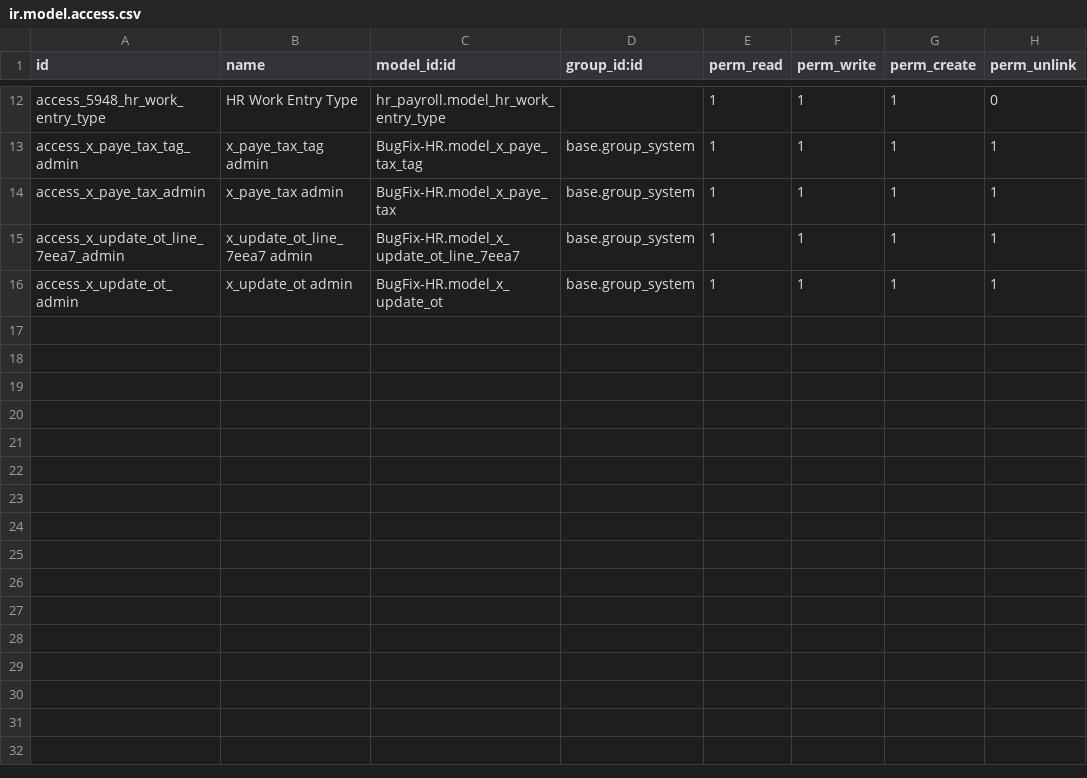
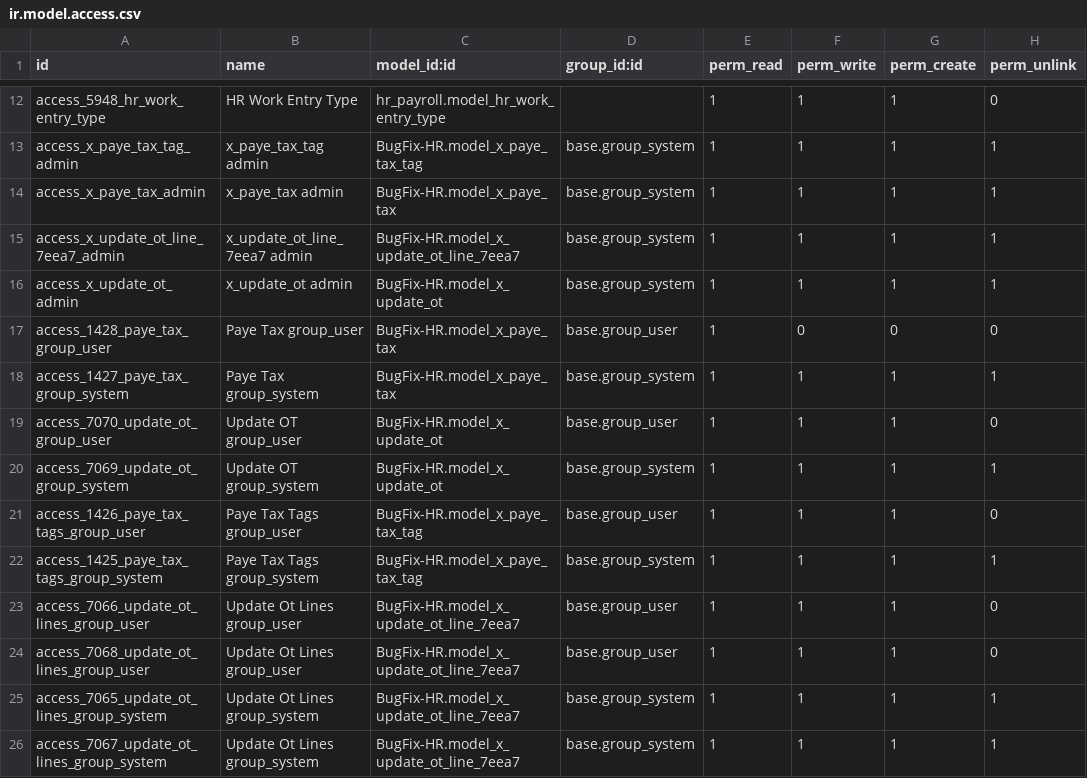
Before and after one commit to sanjayaWjinasena/BugFix-HR, a CSV file: security/ir.model.access.csv, drawn as a sheet; only a part is shown, gaps mark what is left out.

```diff
--- a/security/ir.model.access.csv
+++ b/security/ir.model.access.csv
@@ -16 +16,11 @@ access_x_update_ot_line_7eea7_admin,x_update_ot_line_7eea7 admin,BugFix-HR.model
 access_x_update_ot_admin,x_update_ot admin,BugFix-HR.model_x_update_ot,base.group_system,1,1,1,1
+access_1428_paye_tax_group_user,Paye Tax group_user,BugFix-HR.model_x_paye_tax,base.group_user,1,0,0,0
+access_1427_paye_tax_group_system,Paye Tax group_system,BugFix-HR.model_x_paye_tax,base.group_system,1,1,1,1
+access_7070_update_ot_group_user,Update OT group_user,BugFix-HR.model_x_update_ot,base.group_user,1,1,1,0
+access_7069_update_ot_group_system,Update OT group_system,BugFix-HR.model_x_update_ot,base.group_system,1,1,1,1
+access_1426_paye_tax_tags_group_user,Paye Tax Tags group_user,BugFix-HR.model_x_paye_tax_tag,base.group_user,1,1,1,0
+access_1425_paye_tax_tags_group_system,Paye Tax Tags group_system,BugFix-HR.model_x_paye_tax_tag,base.group_system,1,1,1,1
+access_7066_update_ot_lines_group_user,Update Ot  Lines group_user,BugFix-HR.model_x_update_ot_line_7eea7,base.group_user,1,1,1,0
+access_7068_update_ot_lines_group_user,Update Ot  Lines group_user,BugFix-HR.model_x_update_ot_line_7eea7,base.group_user,1,1,1,0
+access_7065_update_ot_lines_group_system,Update Ot  Lines group_system,BugFix-HR.model_x_update_ot_line_7eea7,base.group_system,1,1,1,1
+access_7067_update_ot_lines_group_system,Update Ot  Lines group_system,BugFix-HR.model_x_update_ot_line_7eea7,base.group_system,1,1,1,1
```
Also changed, not shown: 4 other files.
